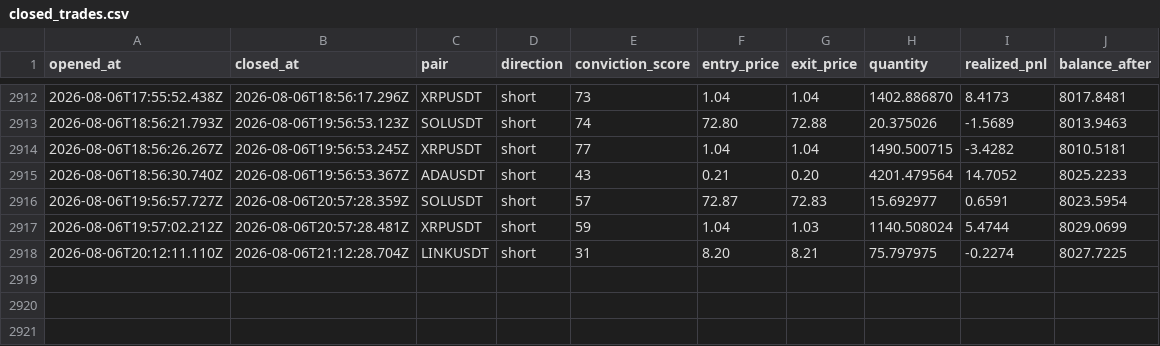
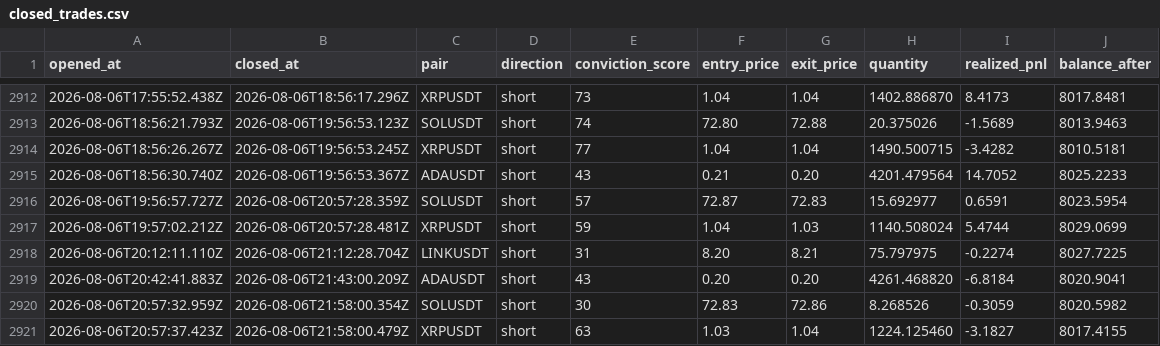
Before and after one commit to wisdomkings001/continuity, a CSV file: agent/data/closed_trades.csv, drawn as a sheet; only a part is shown, gaps mark what is left out; the diff names each change by its address in the sheet, - before the commit and + after, or states it on an @@ line.

Commit message:
Continuity P&L sync — 2026-08-06T22:43:00.214Z

```diff
--- a/agent/data/closed_trades.csv
+++ b/agent/data/closed_trades.csv
+row 2919: 2026-08-06T20:42:41.883Z | 2026-08-06T21:43:00.209Z | ADAUSDT | short | 43 | 0.20 | 0.20 | 4261.468820 | -6.8184 | 8020.9041
+row 2920: 2026-08-06T20:57:32.959Z | 2026-08-06T21:58:00.354Z | SOLUSDT | short | 30 | 72.83 | 72.86 | 8.268526 | -0.3059 | 8020.5982
+row 2921: 2026-08-06T20:57:37.423Z | 2026-08-06T21:58:00.479Z | XRPUSDT | short | 63 | 1.03 | 1.04 | 1224.125460 | -3.1827 | 8017.4155
```
